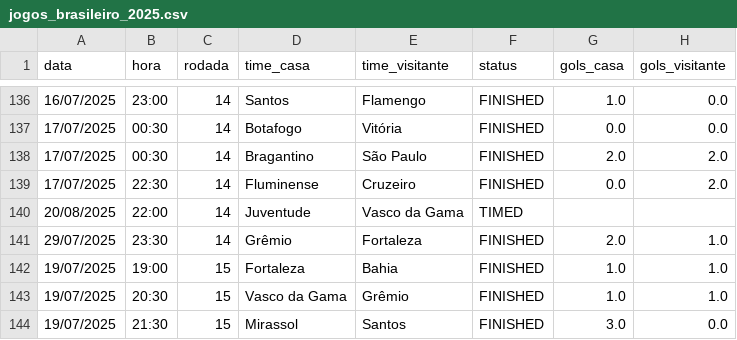
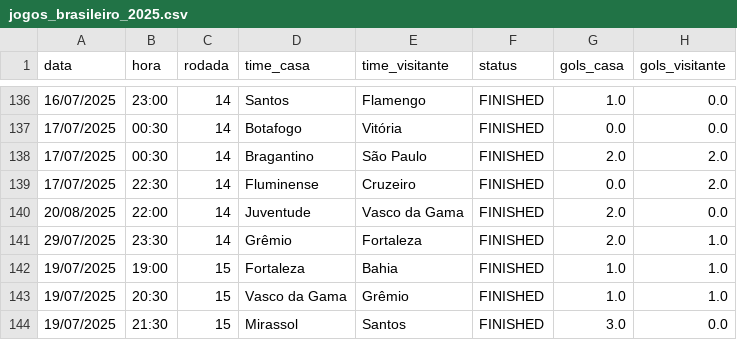
Before and after one commit to tlvzz/BR2025, a CSV file: dados/jogos_brasileiro_2025.csv, drawn as a sheet; only a part is shown, gaps mark what is left out.

```diff
--- a/dados/jogos_brasileiro_2025.csv
+++ b/dados/jogos_brasileiro_2025.csv
@@ -139,3 +139,3 @@ data,hora,rodada,time_casa,time_visitante,status,gols_casa,gols_visitante
 17/07/2025,22:30,14,Fluminense,Cruzeiro,FINISHED,0.0,2.0
-20/08/2025,22:00,14,Juventude,Vasco da Gama,TIMED,,
+20/08/2025,22:00,14,Juventude,Vasco da Gama,FINISHED,2.0,0.0
 29/07/2025,23:30,14,Grêmio,Fortaleza,FINISHED,2.0,1.0
```
